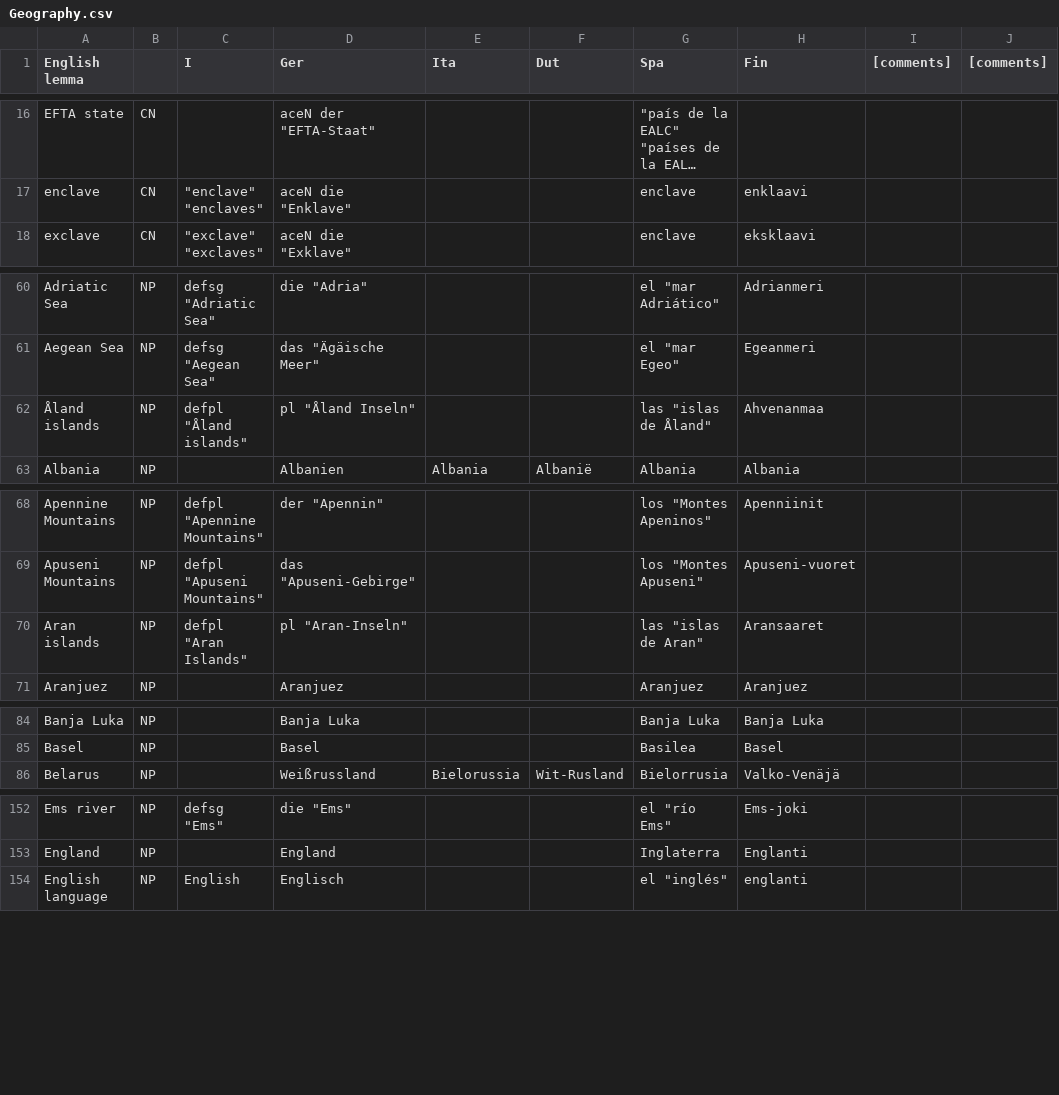
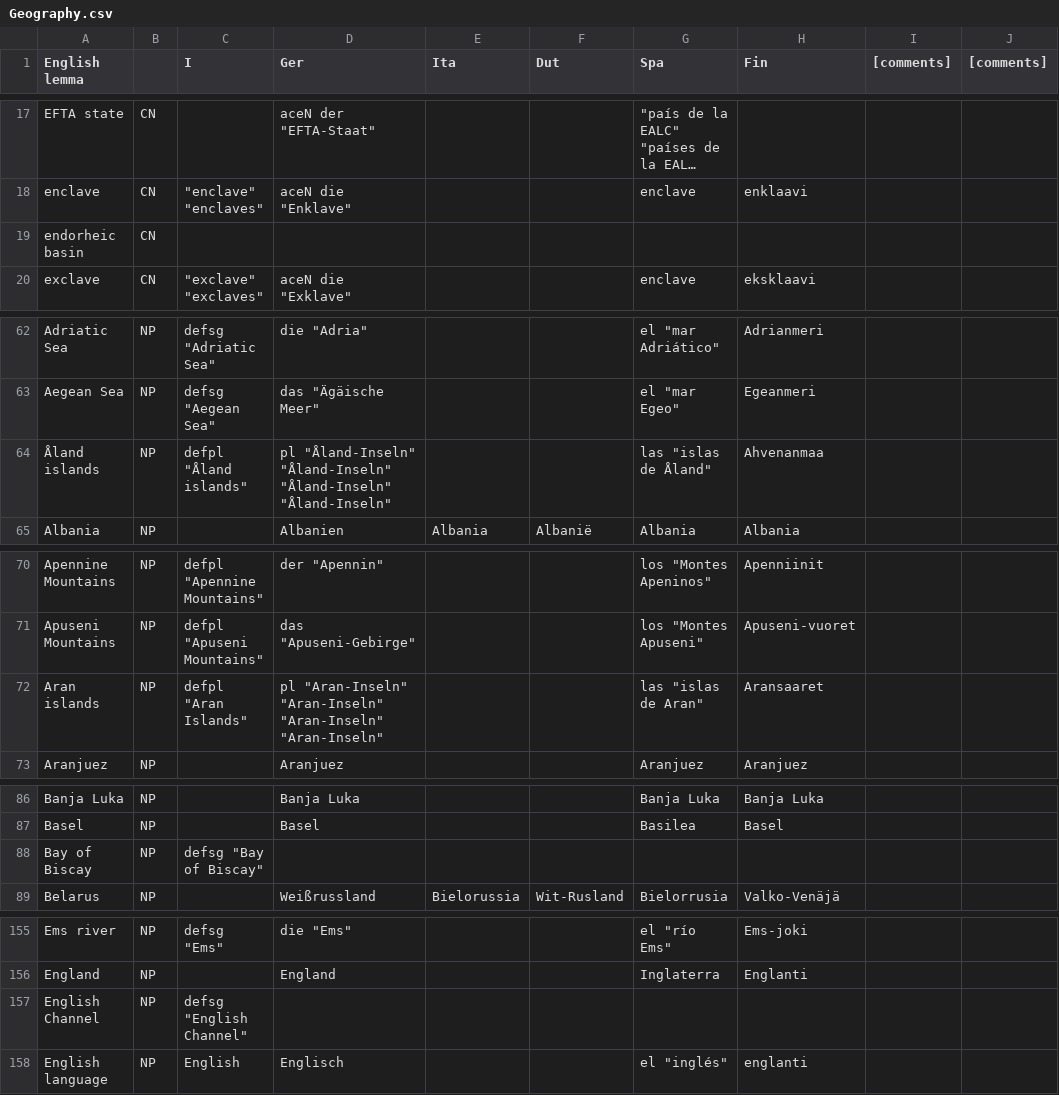
Before and after one commit to Attempto/ACE-in-GF, a CSV file: words/Geography/Geography.csv, drawn as a sheet; only a part is shown, gaps mark what is left out; long unchanged cells end in …; addresses are those after the commit; the diff covers the shown part only; the diff names each change by its address in the sheet, - before the commit and + after, or states it on an @@ line.

```diff
--- a/words/Geography/Geography.csv
+++ b/words/Geography/Geography.csv
+row 19: endorheic basin | CN
-D64 (Ger): pl "Åland Inseln"
+D64 (Ger): pl "Åland-Inseln" "Åland-Inseln" "Åland-Inseln" "Åland-Inseln"
-D72 (Ger): pl "Aran-Inseln"
+D72 (Ger): pl "Aran-Inseln" "Aran-Inseln" "Aran-Inseln" "Aran-Inseln"
+row 88: Bay of Biscay | NP | defsg "Bay of Biscay"
+row 157: English Channel | NP | defsg "English Channel"
```
Also changed, not shown: 1 added row and 15 edited cells elsewhere in this file, 8 other files.
